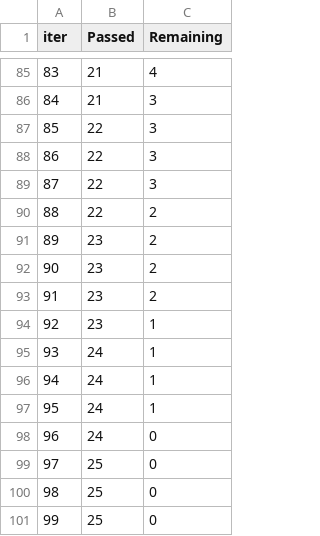
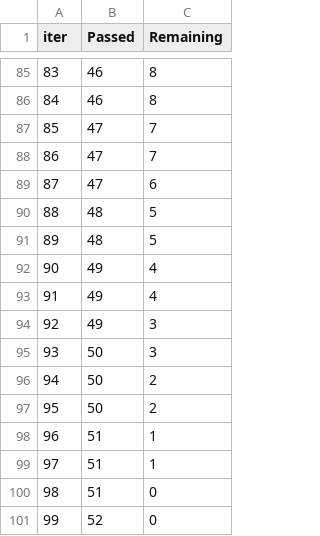
Before and after one commit to cezarylap/Algorythm-selection-and-Hyperparameter-tuning, a TSV file: catboost_info/time_left.tsv, drawn as a sheet; only a part is shown, gaps mark what is left out; the diff covers the shown part only.

```diff
--- a/catboost_info/time_left.tsv
+++ b/catboost_info/time_left.tsv
@@ -85,17 +85,17 @@ iter	Passed	Remaining
-83	21	4
-84	21	3
-85	22	3
-86	22	3
-87	22	3
-88	22	2
-89	23	2
-90	23	2
-91	23	2
-92	23	1
-93	24	1
-94	24	1
-95	24	1
-96	24	0
-97	25	0
-98	25	0
-99	25	0
+83	46	8
+84	46	8
+85	47	7
+86	47	7
+87	47	6
+88	48	5
+89	48	5
+90	49	4
+91	49	4
+92	49	3
+93	50	3
+94	50	2
+95	50	2
+96	51	1
+97	51	1
+98	51	0
+99	52	0
```
Also changed, not shown: 166 edited cells elsewhere in this file, catboost_info/learn_error.tsv, 4 other files.
